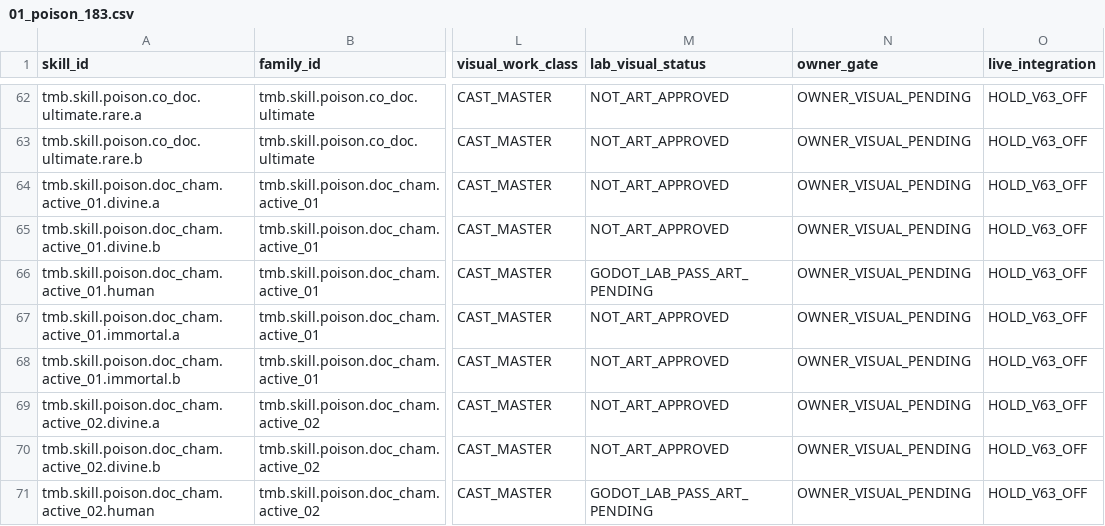
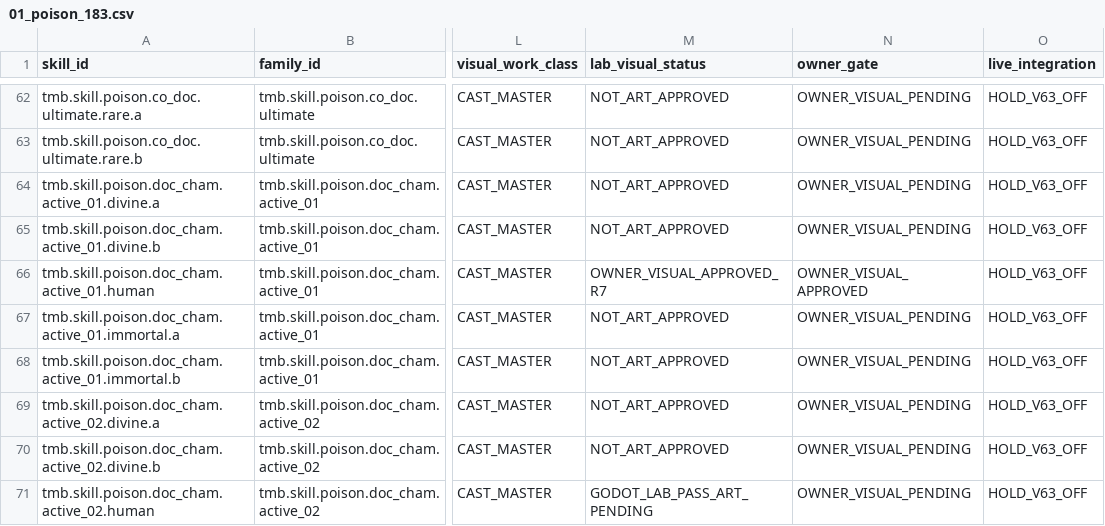
Before and after one commit to vuanhtuan161094-byte/TongMonBaDao, a CSV file: docs/operations/vfx_school_ledgers/01_poison_183.csv, drawn as a sheet; only a part is shown, gaps mark what is left out; the diff names each change by its address in the sheet, - before the commit and + after, or states it on an @@ line.

Commit message:
docs(poi07): record explicit owner approval of Human R7 painted art; keep PvE/V6.3 gated

```diff
--- a/docs/operations/vfx_school_ledgers/01_poison_183.csv
+++ b/docs/operations/vfx_school_ledgers/01_poison_183.csv
-M66 (lab_visual_status): GODOT_LAB_PASS_ART_PENDING
+M66 (lab_visual_status): OWNER_VISUAL_APPROVED_R7
-N66 (owner_gate): OWNER_VISUAL_PENDING
+N66 (owner_gate): OWNER_VISUAL_APPROVED
```
